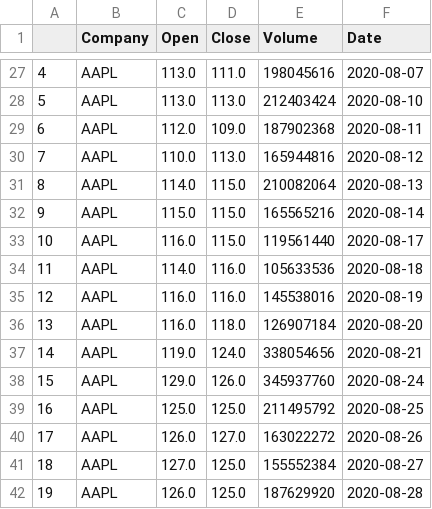
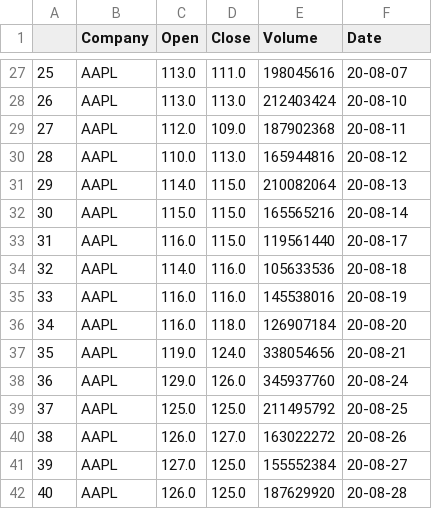
Before and after one commit to jhc0825/Stock-Prediction-Using-Social-Media-Data, a CSV file: stock_quotes.csv, drawn as a sheet; only a part is shown, gaps mark what is left out; the diff covers the shown part only.

```diff
--- a/stock_quotes.csv
+++ b/stock_quotes.csv
@@ -27,16 +27,16 @@
-4,AAPL,113.0,111.0,198045616,2020-08-07
-5,AAPL,113.0,113.0,212403424,2020-08-10
-6,AAPL,112.0,109.0,187902368,2020-08-11
-7,AAPL,110.0,113.0,165944816,2020-08-12
-8,AAPL,114.0,115.0,210082064,2020-08-13
-9,AAPL,115.0,115.0,165565216,2020-08-14
-10,AAPL,116.0,115.0,119561440,2020-08-17
-11,AAPL,114.0,116.0,105633536,2020-08-18
-12,AAPL,116.0,116.0,145538016,2020-08-19
-13,AAPL,116.0,118.0,126907184,2020-08-20
-14,AAPL,119.0,124.0,338054656,2020-08-21
-15,AAPL,129.0,126.0,345937760,2020-08-24
-16,AAPL,125.0,125.0,211495792,2020-08-25
-17,AAPL,126.0,127.0,163022272,2020-08-26
-18,AAPL,127.0,125.0,155552384,2020-08-27
-19,AAPL,126.0,125.0,187629920,2020-08-28
+25,AAPL,113.0,111.0,198045616,20-08-07
+26,AAPL,113.0,113.0,212403424,20-08-10
+27,AAPL,112.0,109.0,187902368,20-08-11
+28,AAPL,110.0,113.0,165944816,20-08-12
+29,AAPL,114.0,115.0,210082064,20-08-13
+30,AAPL,115.0,115.0,165565216,20-08-14
+31,AAPL,116.0,115.0,119561440,20-08-17
+32,AAPL,114.0,116.0,105633536,20-08-18
+33,AAPL,116.0,116.0,145538016,20-08-19
+34,AAPL,116.0,118.0,126907184,20-08-20
+35,AAPL,119.0,124.0,338054656,20-08-21
+36,AAPL,129.0,126.0,345937760,20-08-24
+37,AAPL,125.0,125.0,211495792,20-08-25
+38,AAPL,126.0,127.0,163022272,20-08-26
+39,AAPL,127.0,125.0,155552384,20-08-27
+40,AAPL,126.0,125.0,187629920,20-08-28
```
Also changed, not shown: 160 edited cells elsewhere in this file, 1 other file.
